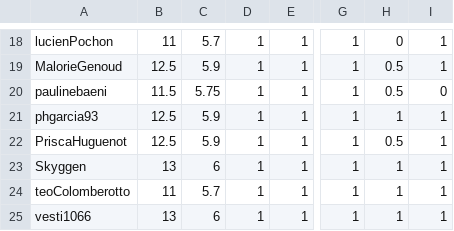
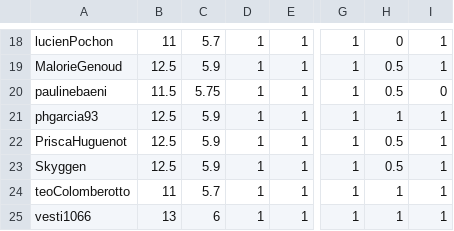
Before and after one commit to idris-maps/heig-datavis-2019, a CSV file: 20190405-carto/interro/resultat.csv, drawn as a sheet; only a part is shown, gaps mark what is left out; the diff names each change by its address in the sheet, - before the commit and + after, or states it on an @@ line.

Commit message:
Fix result

```diff
--- a/20190405-carto/interro/resultat.csv
+++ b/20190405-carto/interro/resultat.csv
-B23: 13
+B23: 12.5
-C23: 6
+C23: 5.9
-H23: 1
+H23: 0.5
```
